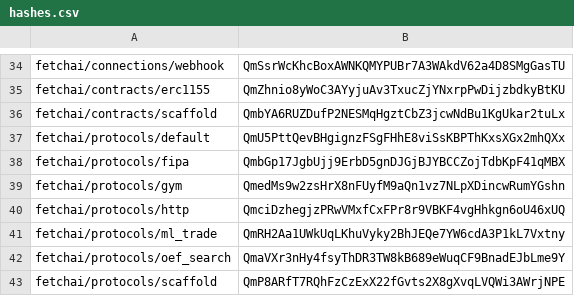
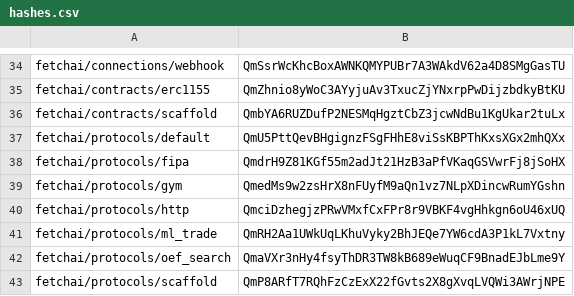
Before and after one commit to fetchai/agents-aea, a CSV file: packages/hashes.csv, drawn as a sheet; only a part is shown, gaps mark what is left out.

```diff
--- a/packages/hashes.csv
+++ b/packages/hashes.csv
@@ -37,3 +37,3 @@ fetchai/contracts/scaffold,QmbYA6RUZDufP2NESMqHgztCbZ3jcwNdBu1KgUkar2tuLx
 fetchai/protocols/default,QmU5PttQevBHgignzFSgFHhE8viSsKBPThKxsXGx2mhQXx
-fetchai/protocols/fipa,QmbGp17JgbUjj9ErbD5gnDJGjBJYBCCZojTdbKpF41qMBX
+fetchai/protocols/fipa,QmdrH9Z81KGf55m2adJt21HzB3aPfVKaqGSVwrFj8jSoHX
 fetchai/protocols/gym,QmedMs9w2zsHrX8nFUyfM9aQn1vz7NLpXDincwRumYGshn
```
Also changed, not shown: 2 other files.
